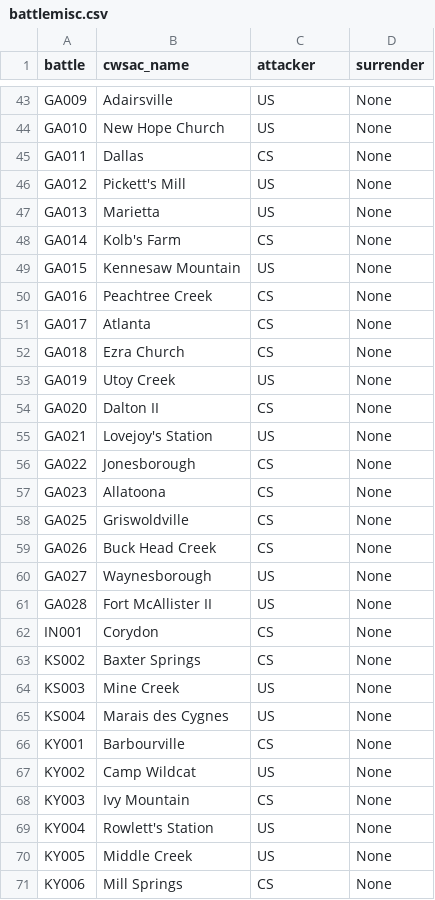
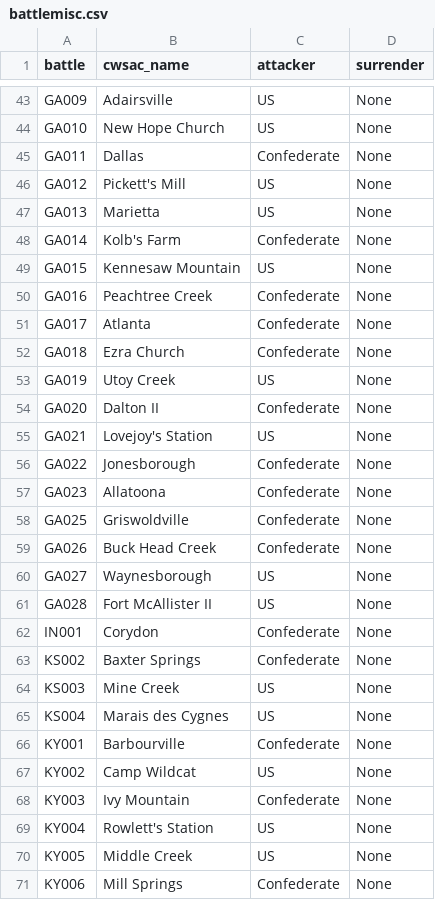
Before and after one commit to jrnold/acw_battle_data, a CSV file: rawdata/misc/battlemisc.csv, drawn as a sheet; only a part is shown, gaps mark what is left out; the diff covers the shown part only.

Commit message:
misc

```diff
--- a/rawdata/misc/battlemisc.csv
+++ b/rawdata/misc/battlemisc.csv
@@ -44,28 +44,28 @@ GA009,Adairsville,US,None
 GA010,New Hope Church,US,None
-GA011,Dallas,CS,None
+GA011,Dallas,Confederate,None
 GA012,Pickett's Mill,US,None
 GA013,Marietta,US,None
-GA014,Kolb's Farm,CS,None
+GA014,Kolb's Farm,Confederate,None
 GA015,Kennesaw Mountain,US,None
-GA016,Peachtree Creek,CS,None
-GA017,Atlanta,CS,None
-GA018,Ezra Church,CS,None
+GA016,Peachtree Creek,Confederate,None
+GA017,Atlanta,Confederate,None
+GA018,Ezra Church,Confederate,None
 GA019,Utoy Creek,US,None
-GA020,Dalton II,CS,None
+GA020,Dalton II,Confederate,None
 GA021,Lovejoy's Station,US,None
-GA022,Jonesborough,CS,None
-GA023,Allatoona,CS,None
-GA025,Griswoldville,CS,None
-GA026,Buck Head Creek,CS,None
+GA022,Jonesborough,Confederate,None
+GA023,Allatoona,Confederate,None
+GA025,Griswoldville,Confederate,None
+GA026,Buck Head Creek,Confederate,None
 GA027,Waynesborough,US,None
 GA028,Fort McAllister II,US,None
-IN001,Corydon,CS,None
-KS002,Baxter Springs,CS,None
+IN001,Corydon,Confederate,None
+KS002,Baxter Springs,Confederate,None
 KS003,Mine Creek,US,None
 KS004,Marais des Cygnes,US,None
-KY001,Barbourville,CS,None
+KY001,Barbourville,Confederate,None
 KY002,Camp Wildcat,US,None
-KY003,Ivy Mountain,CS,None
+KY003,Ivy Mountain,Confederate,None
 KY004,Rowlett's Station,US,None
 KY005,Middle Creek,US,None
-KY006,Mill Springs,CS,None
+KY006,Mill Springs,Confederate,None
```
Also changed, not shown: 138 edited cells elsewhere in this file, 2 other files.
